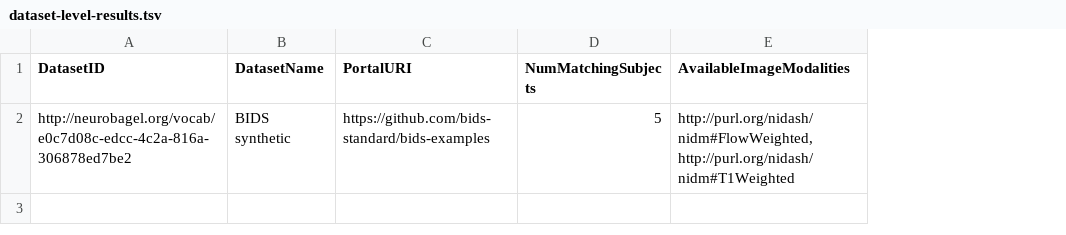
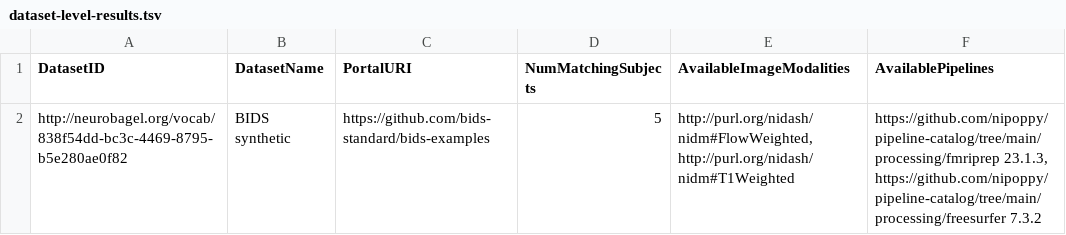
Before and after one commit to neurobagel/develop, a TSV file: examples/query-tool-results/dataset-level-results.tsv, drawn as a sheet; the diff names each change by its address in the sheet, - before the commit and + after, or states it on an @@ line.

```diff
--- a/examples/query-tool-results/dataset-level-results.tsv
+++ b/examples/query-tool-results/dataset-level-results.tsv
+column F (AvailablePipelines), row 2: https://github.com/nipoppy/pipeline-catalog/tree/main/processing/fmriprep 23.1.3, https://github.com/nipoppy/pipeline-catalog/tree/main/processing/freesurfer 7.3.2
-A2 (DatasetID): http://neurobagel.org/vocab/e0c7d08c-edcc-4c2a-816a-306878ed7be2
+A2 (DatasetID): http://neurobagel.org/vocab/838f54dd-bc3c-4469-8795-b5e280ae0f82
```
Also changed, not shown: examples/query-tool-results/participant-level-results-agg.tsv, examples/query-tool-results/participant-level-results.tsv.
